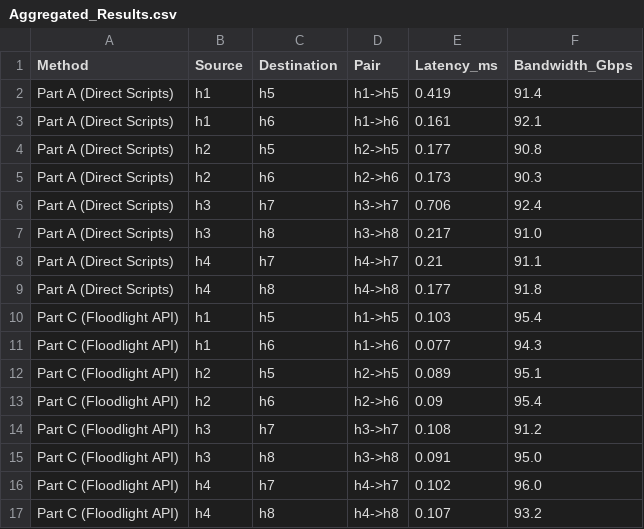
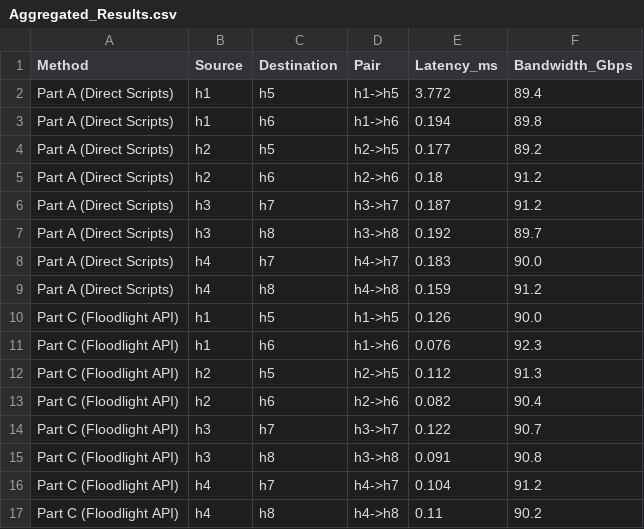
Before and after one commit to vilochanabandara/SDN-Automated-Testing, a CSV file: SUBMISSION_READY/Performance_Data/Aggregated_Results.csv, drawn as a sheet.

```diff
--- a/SUBMISSION_READY/Performance_Data/Aggregated_Results.csv
+++ b/SUBMISSION_READY/Performance_Data/Aggregated_Results.csv
@@ -1,17 +1,17 @@
 Method,Source,Destination,Pair,Latency_ms,Bandwidth_Gbps
-Part A (Direct Scripts),h1,h5,h1->h5,0.419,91.4
-Part A (Direct Scripts),h1,h6,h1->h6,0.161,92.1
-Part A (Direct Scripts),h2,h5,h2->h5,0.177,90.8
-Part A (Direct Scripts),h2,h6,h2->h6,0.173,90.3
-Part A (Direct Scripts),h3,h7,h3->h7,0.706,92.4
-Part A (Direct Scripts),h3,h8,h3->h8,0.217,91.0
-Part A (Direct Scripts),h4,h7,h4->h7,0.21,91.1
-Part A (Direct Scripts),h4,h8,h4->h8,0.177,91.8
-Part C (Floodlight API),h1,h5,h1->h5,0.103,95.4
-Part C (Floodlight API),h1,h6,h1->h6,0.077,94.3
-Part C (Floodlight API),h2,h5,h2->h5,0.089,95.1
-Part C (Floodlight API),h2,h6,h2->h6,0.09,95.4
-Part C (Floodlight API),h3,h7,h3->h7,0.108,91.2
-Part C (Floodlight API),h3,h8,h3->h8,0.091,95.0
-Part C (Floodlight API),h4,h7,h4->h7,0.102,96.0
-Part C (Floodlight API),h4,h8,h4->h8,0.107,93.2
+Part A (Direct Scripts),h1,h5,h1->h5,3.772,89.4
+Part A (Direct Scripts),h1,h6,h1->h6,0.194,89.8
+Part A (Direct Scripts),h2,h5,h2->h5,0.177,89.2
+Part A (Direct Scripts),h2,h6,h2->h6,0.18,91.2
+Part A (Direct Scripts),h3,h7,h3->h7,0.187,91.2
+Part A (Direct Scripts),h3,h8,h3->h8,0.192,89.7
+Part A (Direct Scripts),h4,h7,h4->h7,0.183,90.0
+Part A (Direct Scripts),h4,h8,h4->h8,0.159,91.2
+Part C (Floodlight API),h1,h5,h1->h5,0.126,90.0
+Part C (Floodlight API),h1,h6,h1->h6,0.076,92.3
+Part C (Floodlight API),h2,h5,h2->h5,0.112,91.3
+Part C (Floodlight API),h2,h6,h2->h6,0.082,90.4
+Part C (Floodlight API),h3,h7,h3->h7,0.122,90.7
+Part C (Floodlight API),h3,h8,h3->h8,0.091,90.8
+Part C (Floodlight API),h4,h7,h4->h7,0.104,91.2
+Part C (Floodlight API),h4,h8,h4->h8,0.11,90.2
```
Also changed, not shown: 5 other files.
